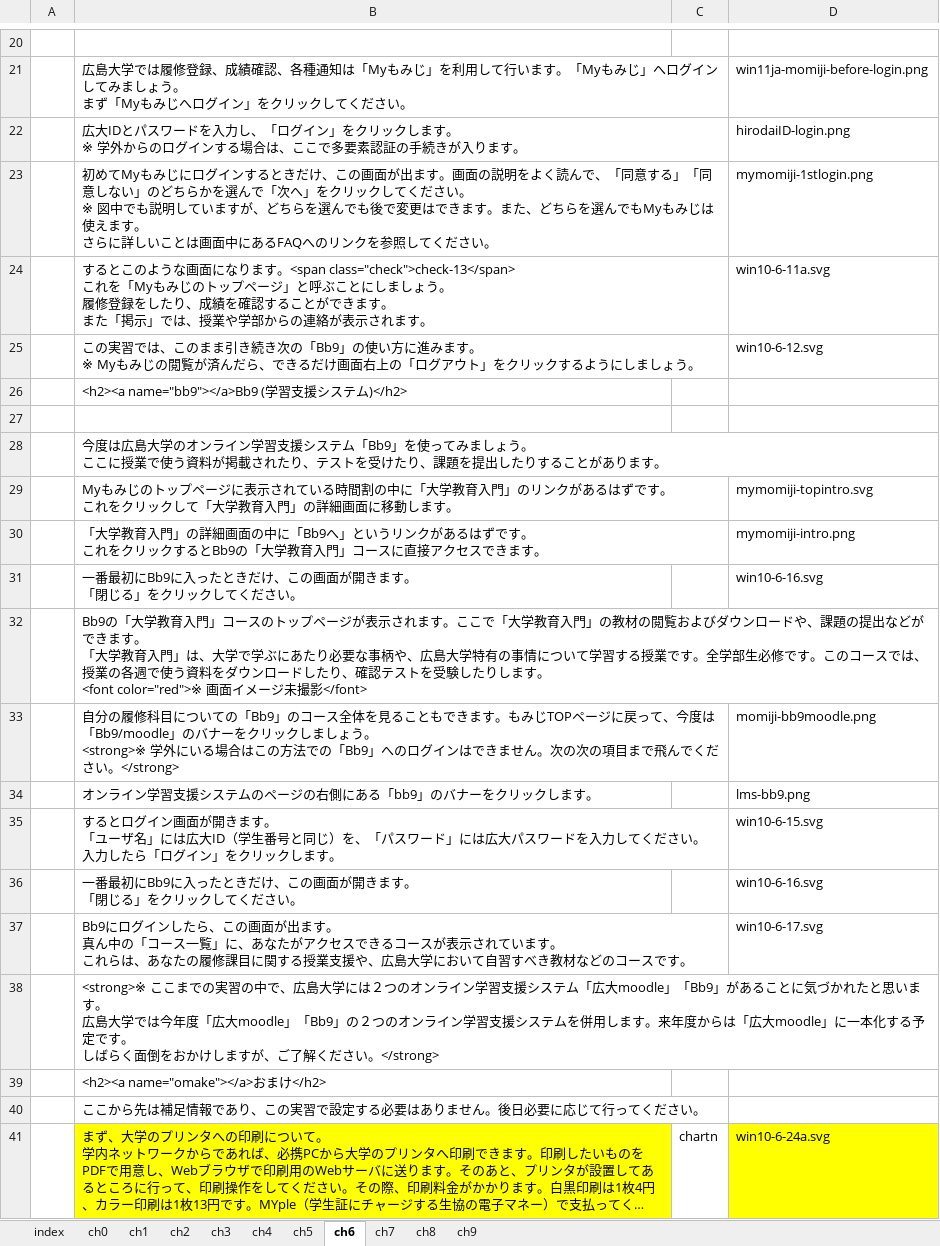
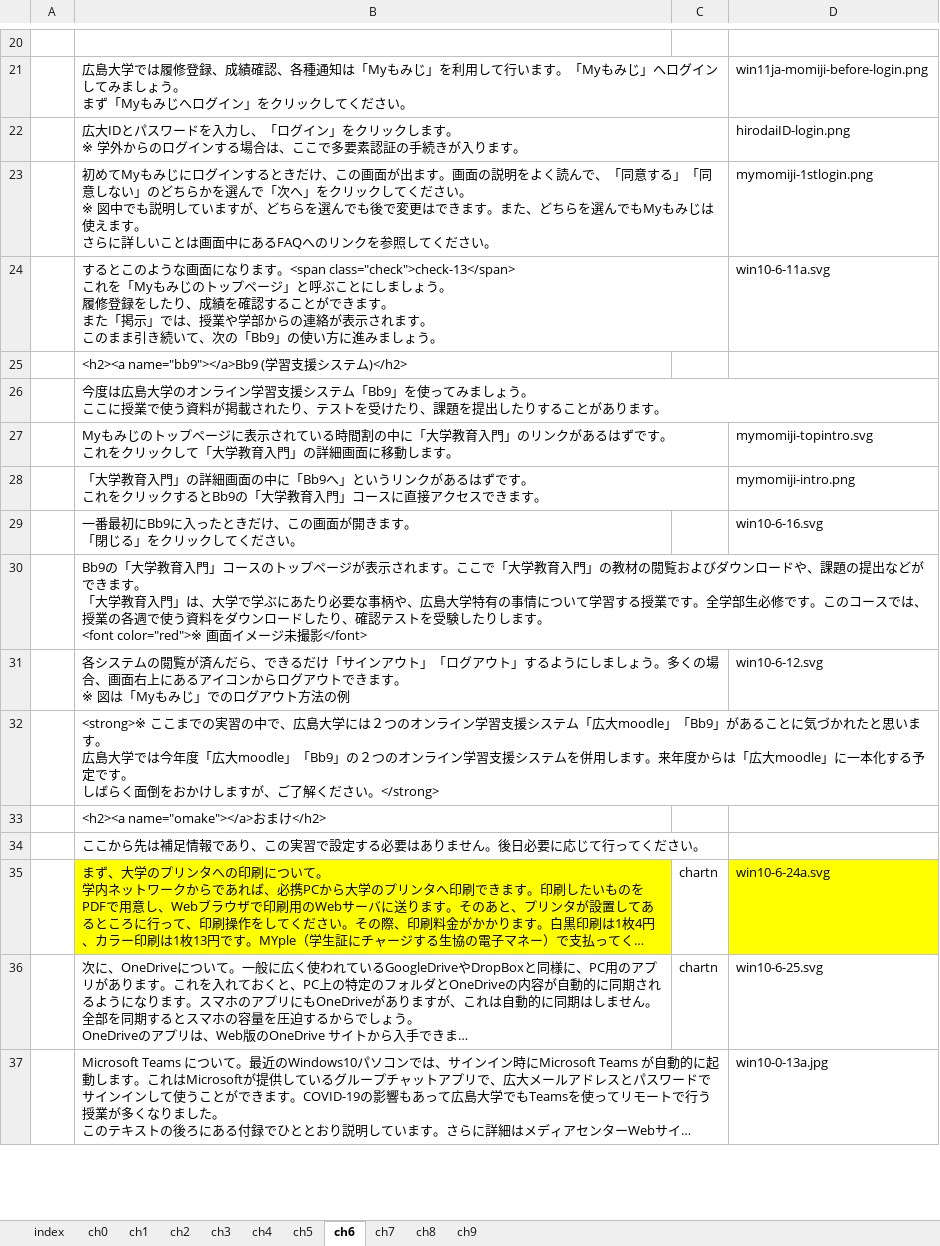
Before and after one commit to gnutar/fresta, an Excel workbook: win10.xlsx, sheet ch6, drawn as a sheet; only a part is shown, gaps mark what is left out; the shorter side is filled out with more unchanged rows; long unchanged cells end in …; values as stored, in another font and other column widths than the file's, no borders; removed rows and columns are numbered as before the commit, all else as after; ↵ is a line break in a cell; the diff names each change by its address in the sheet, - before the commit and + after, or states it on an @@ line.

Commit message:
access bb9 by MyMOMIJI Win10(ja)

```diff
--- a/win10.xlsx (sheet ch6)
+++ b/win10.xlsx (sheet ch6)
-B24: …れます。
+B24: …れます。 ↵ このまま引き続いて、次の「Bb9」の使い方に進みましょう。
-row 25:  | この実習では、このまま引き続き次の「Bb9」の使い方に進みます。 ↵ ※ Myもみじの閲覧が済んだら、できるだけ画面右上の「ログアウト」をクリックするようにしましょう。 |  | win10-6-12.svg
-row 27: (empty)
-row 33:  | 自分の履修科目についての「Bb9」のコース全体を見ることもできます。もみじTOPページに戻って、今度は「Bb9/moodle」のバナーをクリックしましょう。 ↵ <strong>※ 学外にいる場合はこの方法での「Bb9」へのログインはできません。次の次の項目まで飛んでください。</strong> |  | momiji-bb9moodle.png
-row 34:  | オンライン学習支援システムのページの右側にある「bb9」のバナーをクリックします。 |  | lms-bb9.png
-row 35:  | するとログイン画面が開きます。 ↵ 「ユーザ名」には広大ID（学生番号と同じ）を、「パスワード」には広大パスワードを入力してください。 ↵ 入力したら「ログイン」をクリックします。 |  | win10-6-15.svg
-row 36:  | 一番最初にBb9に入ったときだけ、この画面が開きます。 ↵ 「閉じる」をクリックしてください。 |  | win10-6-16.svg
-row 37:  | Bb9にログインしたら、この画面が出ます。 ↵ 真ん中の「コース一覧」に、あなたがアクセスできるコースが表示されています。 ↵ これらは、あなたの履修課目に関する授業支援や、広島大学において自習すべき教材などのコースです。 |  | win10-6-17.svg
+row 31:  | 各システムの閲覧が済んだら、できるだけ「サインアウト」「ログアウト」するようにしましょう。多くの場合、画面右上にあるアイコンからログアウトできます。 ↵ ※ 図は「Myもみじ」でのログアウト方法の例 |  | win10-6-12.svg
```
